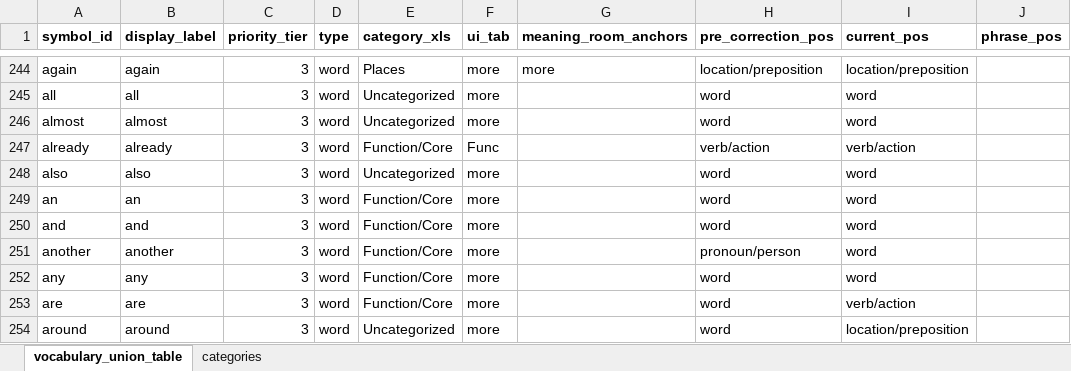
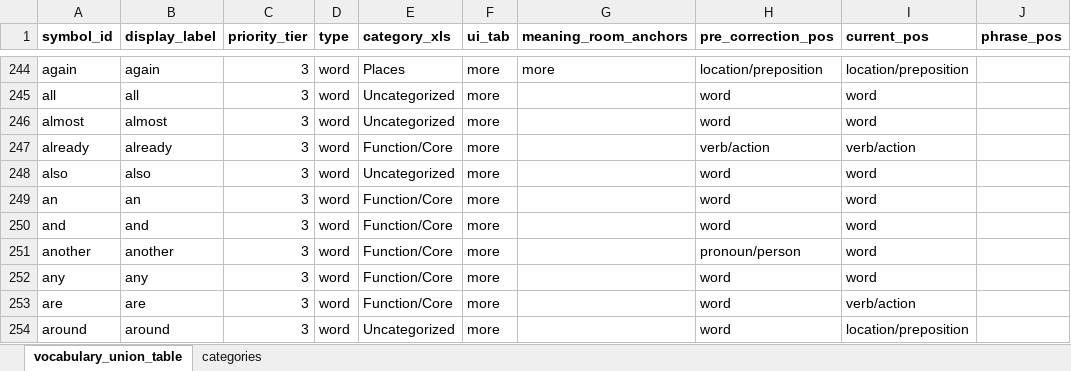
Before and after one commit to rdixit/lief-amiga, an Excel workbook: data/vocabulary_union_table.xlsx, sheet vocabulary_union_table, drawn as a sheet; only a part is shown, gaps mark what is left out; values as stored, in another font and other column widths than the file's, no borders; conditional formats not drawn; the diff names each change by its address in the sheet, - before the commit and + after, or states it on an @@ line.

Commit message:
Apply validated category sweep and document vocab update process
- Backprop 189 changes from validated union table to canonical CSV
  and vocabulary.json: 141 category fixes, 36 POS corrections,
  10 tab reassignments, 2 secondary_tabs additions
- Add 58 anchor memberships to meaning_room.json (T1-T3 words
  gaining spatial homes in the meaning room)
- Fix vocab_sync.py diff to handle secondary_tabs list comparison
- Fix truncated ui_tab value for 'already' (Func → more)
- Add docs/vocabulary-update-guide.md: end-to-end documentation
  of the validation sweep, backprop, and sync pipeline

```diff
--- a/data/vocabulary_union_table.xlsx (sheet vocabulary_union_table)
+++ b/data/vocabulary_union_table.xlsx (sheet vocabulary_union_table)
-F247 (ui_tab): Func
+F247 (ui_tab): more
```
Also changed, not shown: 8 other files.
